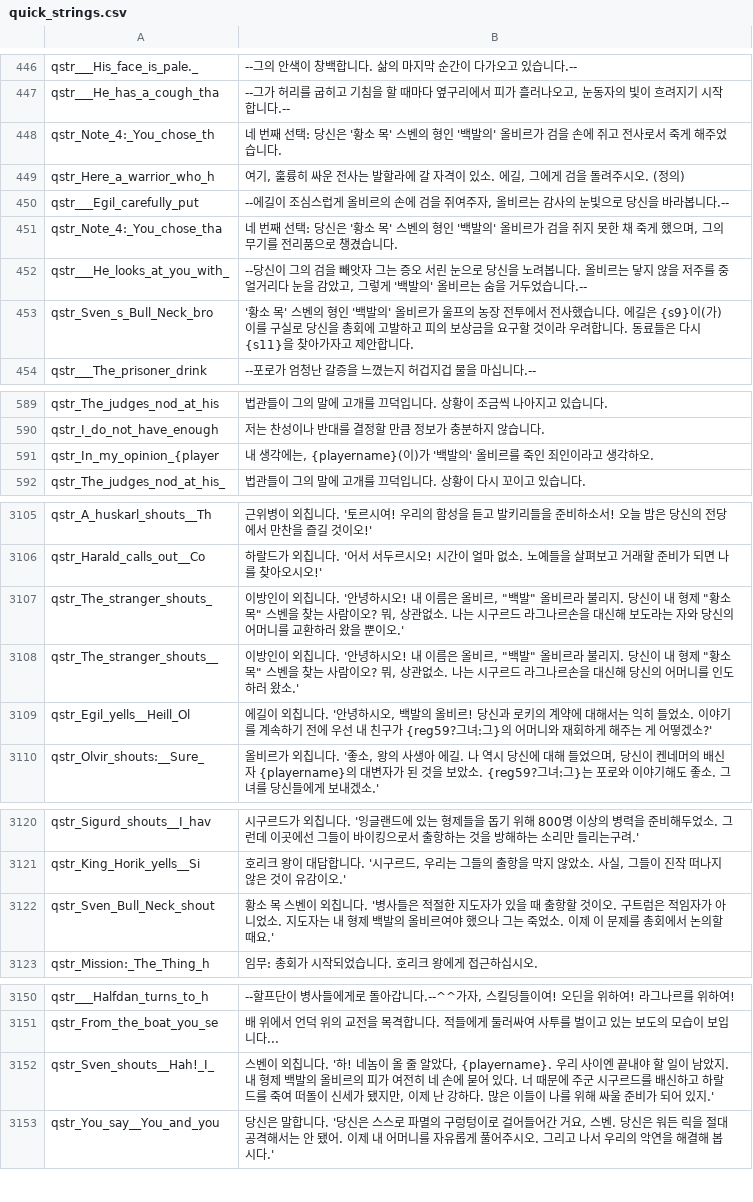
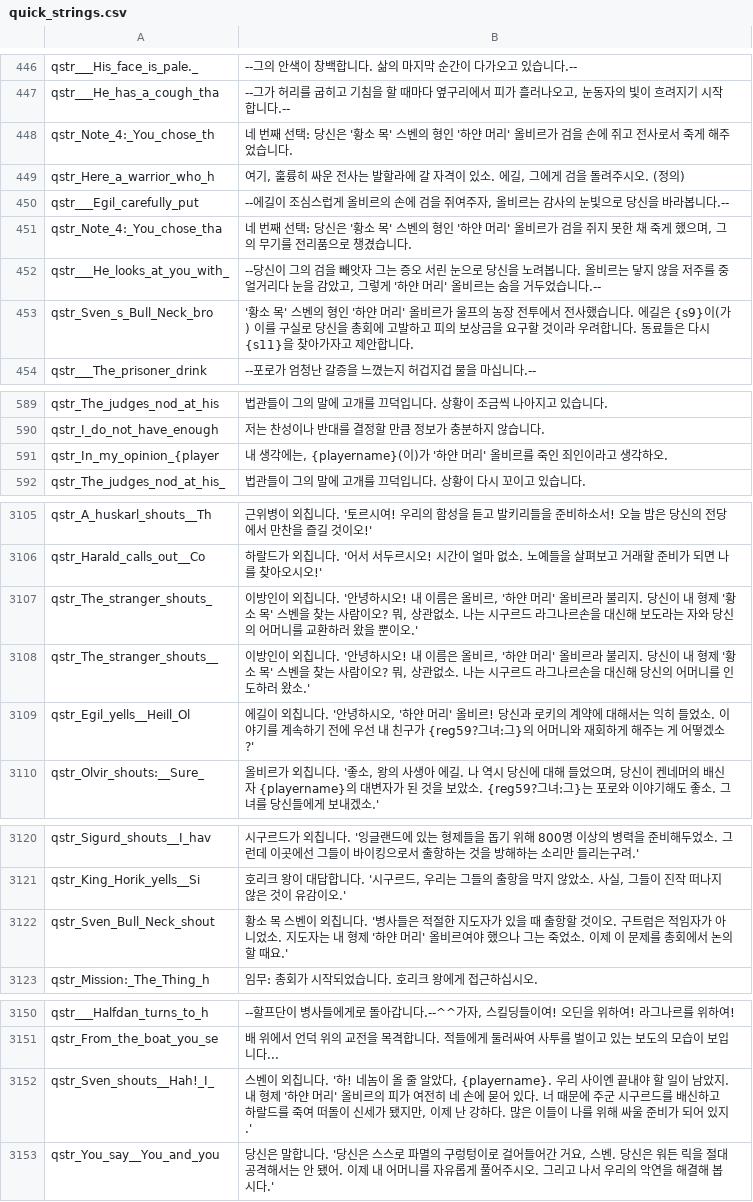
Before and after one commit to 21garam/MB_VikingConquest_R_Korean, a CSV file: languages/en/quick_strings.csv, drawn as a sheet; only a part is shown, gaps mark what is left out.

```diff
--- a/languages/en/quick_strings.csv
+++ b/languages/en/quick_strings.csv
@@ -447,8 +447,8 @@ qstr___His_face_is_pale._|--그의 안색이 창백합니다. 삶의 마지막
 qstr___He_has_a_cough_tha|--그가 허리를 굽히고 기침을 할 때마다 옆구리에서 피가 흘러나오고, 눈동자의 빛이 흐려지기 시작합니다.--
-qstr_Note_4:_You_chose_th|네 번째 선택: 당신은 '황소 목' 스벤의 형인 '백발의' 올비르가 검을 손에 쥐고 전사로서 죽게 해주었습니다.
+qstr_Note_4:_You_chose_th|네 번째 선택: 당신은 '황소 목' 스벤의 형인 '하얀 머리' 올비르가 검을 손에 쥐고 전사로서 죽게 해주었습니다.
 qstr_Here_a_warrior_who_h|여기, 훌륭히 싸운 전사는 발할라에 갈 자격이 있소. 에길, 그에게 검을 돌려주시오. (정의)
 qstr___Egil_carefully_put|--에길이 조심스럽게 올비르의 손에 검을 쥐여주자, 올비르는 감사의 눈빛으로 당신을 바라봅니다.--
-qstr_Note_4:_You_chose_tha|네 번째 선택: 당신은 '황소 목' 스벤의 형인 '백발의' 올비르가 검을 쥐지 못한 채 죽게 했으며, 그의 무기를 전리품으로 챙겼습니다.
-qstr___He_looks_at_you_with_|--당신이 그의 검을 빼앗자 그는 증오 서린 눈으로 당신을 노려봅니다. 올비르는 닿지 않을 저주를 중얼거리다 눈을 감았고, 그렇게 '백발의' 올비르는 숨을 거두었습니다.--
-qstr_Sven_s_Bull_Neck_bro|'황소 목' 스벤의 형인 '백발의' 올비르가 울프의 농장 전투에서 전사했습니다. 에길은 {s9}이(가) 이를 구실로 당신을 총회에 고발하고 피의 보상금을 요구할 것이라 우려합니다. 동료들은 다시 {s11}을 찾아가자고 제안합니다.
+qstr_Note_4:_You_chose_tha|네 번째 선택: 당신은 '황소 목' 스벤의 형인 '하얀 머리' 올비르가 검을 쥐지 못한 채 죽게 했으며, 그의 무기를 전리품으로 챙겼습니다.
+qstr___He_looks_at_you_with_|--당신이 그의 검을 빼앗자 그는 증오 서린 눈으로 당신을 노려봅니다. 올비르는 닿지 않을 저주를 중얼거리다 눈을 감았고, 그렇게 '하얀 머리' 올비르는 숨을 거두었습니다.--
+qstr_Sven_s_Bull_Neck_bro|'황소 목' 스벤의 형인 '하얀 머리' 올비르가 울프의 농장 전투에서 전사했습니다. 에길은 {s9}이(가) 이를 구실로 당신을 총회에 고발하고 피의 보상금을 요구할 것이라 우려합니다. 동료들은 다시 {s11}을 찾아가자고 제안합니다.
 qstr___The_prisoner_drink|--포로가 엄청난 갈증을 느꼈는지 허겁지겁 물을 마십니다.--
@@ -590,3 +590,3 @@ qstr_The_judges_nod_at_his|법관들이 그의 말에 고개를 끄덕입니다.
 qstr_I_do_not_have_enough|저는 찬성이나 반대를 결정할 만큼 정보가 충분하지 않습니다.
-qstr_In_my_opinion_{player|내 생각에는, {playername}(이)가 '백발의' 올비르를 죽인 죄인이라고 생각하오.
+qstr_In_my_opinion_{player|내 생각에는, {playername}(이)가 '하얀 머리' 올비르를 죽인 죄인이라고 생각하오.
 qstr_The_judges_nod_at_his_|법관들이 그의 말에 고개를 끄덕입니다. 상황이 다시 꼬이고 있습니다.
@@ -3107,5 +3107,5 @@ qstr_A_huskarl_shouts__Th|근위병이 외칩니다. '토르시여! 우리의
 qstr_Harald_calls_out__Co|하랄드가 외칩니다. '어서 서두르시오! 시간이 얼마 없소. 노예들을 살펴보고 거래할 준비가 되면 나를 찾아오시오!'
-qstr_The_stranger_shouts_|이방인이 외칩니다. '안녕하시오! 내 이름은 올비르, "백발" 올비르라 불리지. 당신이 내 형제 "황소 목" 스벤을 찾는 사람이오? 뭐, 상관없소. 나는 시구르드 라그나르손을 대신해 보도라는 자와 당신의 어머니를 교환하러 왔을 뿐이오.'
-qstr_The_stranger_shouts__|이방인이 외칩니다. '안녕하시오! 내 이름은 올비르, "백발" 올비르라 불리지. 당신이 내 형제 "황소 목" 스벤을 찾는 사람이오? 뭐, 상관없소. 나는 시구르드 라그나르손을 대신해 당신의 어머니를 인도하러 왔소.'
-qstr_Egil_yells__Heill_Ol|에길이 외칩니다. '안녕하시오, 백발의 올비르! 당신과 로키의 계약에 대해서는 익히 들었소. 이야기를 계속하기 전에 우선 내 친구가 {reg59?그녀:그}의 어머니와 재회하게 해주는 게 어떻겠소?'
+qstr_The_stranger_shouts_|이방인이 외칩니다. '안녕하시오! 내 이름은 올비르, '하얀 머리' 올비르라 불리지. 당신이 내 형제 '황소 목' 스벤을 찾는 사람이오? 뭐, 상관없소. 나는 시구르드 라그나르손을 대신해 보도라는 자와 당신의 어머니를 교환하러 왔을 뿐이오.'
+qstr_The_stranger_shouts__|이방인이 외칩니다. '안녕하시오! 내 이름은 올비르, '하얀 머리' 올비르라 불리지. 당신이 내 형제 '황소 목' 스벤을 찾는 사람이오? 뭐, 상관없소. 나는 시구르드 라그나르손을 대신해 당신의 어머니를 인도하러 왔소.'
+qstr_Egil_yells__Heill_Ol|에길이 외칩니다. '안녕하시오, '하얀 머리' 올비르! 당신과 로키의 계약에 대해서는 익히 들었소. 이야기를 계속하기 전에 우선 내 친구가 {reg59?그녀:그}의 어머니와 재회하게 해주는 게 어떻겠소?'
 qstr_Olvir_shouts:__Sure_|올비르가 외칩니다. '좋소, 왕의 사생아 에길. 나 역시 당신에 대해 들었으며, 당신이 켄네머의 배신자 {playername}의 대변자가 된 것을 보았소. {reg59?그녀:그}는 포로와 이야기해도 좋소. 그녀를 당신들에게 보내겠소.'
@@ -3122,3 +3122,3 @@ qstr_Sigurd_shouts__I_hav|시구르드가 외칩니다. '잉글랜드에 있는
 qstr_King_Horik_yells__Si|호리크 왕이 대답합니다. '시구르드, 우리는 그들의 출항을 막지 않았소. 사실, 그들이 진작 떠나지 않은 것이 유감이오.'
-qstr_Sven_Bull_Neck_shout|황소 목 스벤이 외칩니다. '병사들은 적절한 지도자가 있을 때 출항할 것이오. 구트럼은 적임자가 아니었소. 지도자는 내 형제 백발의 올비르여야 했으나 그는 죽었소. 이제 이 문제를 총회에서 논의할 때요.'
+qstr_Sven_Bull_Neck_shout|황소 목 스벤이 외칩니다. '병사들은 적절한 지도자가 있을 때 출항할 것이오. 구트럼은 적임자가 아니었소. 지도자는 내 형제 '하얀 머리' 올비르여야 했으나 그는 죽었소. 이제 이 문제를 총회에서 논의할 때요.'
 qstr_Mission:_The_Thing_h|임무: 총회가 시작되었습니다. 호리크 왕에게 접근하십시오.
@@ -3153,3 +3153,3 @@ qstr___Halfdan_turns_to_h|--할프단이 병사들에게로 돌아갑니다.--^^
 qstr_From_the_boat_you_se|배 위에서 언덕 위의 교전을 목격합니다. 적들에게 둘러싸여 사투를 벌이고 있는 보도의 모습이 보입니다...
-qstr_Sven_shouts__Hah!_I_|스벤이 외칩니다. '하! 네놈이 올 줄 알았다, {playername}. 우리 사이엔 끝내야 할 일이 남았지. 내 형제 백발의 올비르의 피가 여전히 네 손에 묻어 있다. 너 때문에 주군 시구르드를 배신하고 하랄드를 죽여 떠돌이 신세가 됐지만, 이제 난 강하다. 많은 이들이 나를 위해 싸울 준비가 되어 있지.'
+qstr_Sven_shouts__Hah!_I_|스벤이 외칩니다. '하! 네놈이 올 줄 알았다, {playername}. 우리 사이엔 끝내야 할 일이 남았지. 내 형제 '하얀 머리' 올비르의 피가 여전히 네 손에 묻어 있다. 너 때문에 주군 시구르드를 배신하고 하랄드를 죽여 떠돌이 신세가 됐지만, 이제 난 강하다. 많은 이들이 나를 위해 싸울 준비가 되어 있지.'
 qstr_You_say__You_and_you|당신은 말합니다. '당신은 스스로 파멸의 구렁텅이로 걸어들어간 거요, 스벤. 당신은 워든 릭을 절대 공격해서는 안 됐어. 이제 내 어머니를 자유롭게 풀어주시오. 그리고 나서 우리의 악연을 해결해 봅시다.'
```
Also changed, not shown: 1 other file.
